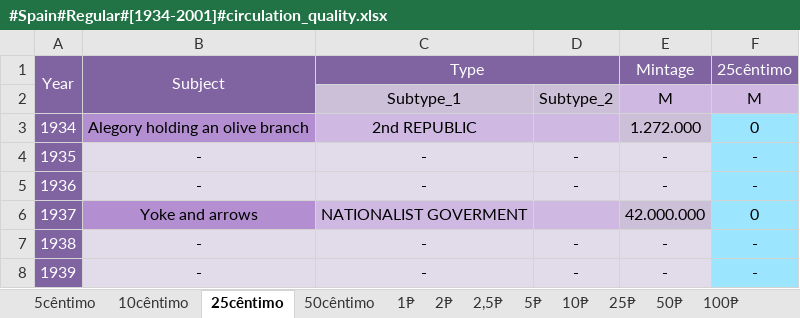
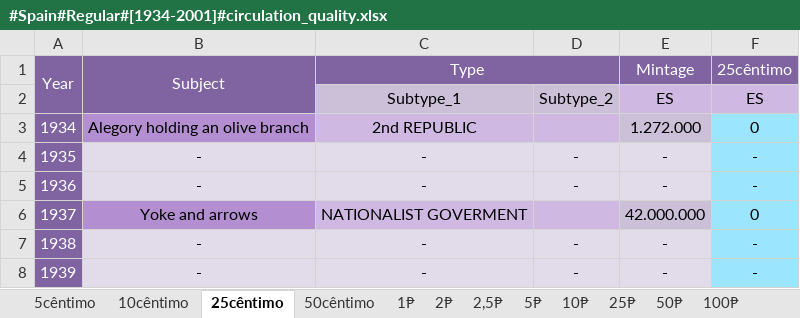
Before and after one commit to DartAlexator/CoinCollection, an Excel workbook: Collections/Spain/#Spain#Regular#[1934-2001]#circulation_quality.xlsx, sheet 25cêntimo, drawn as a sheet; only a part is shown; values as stored, in another font and other column widths than the file's, no borders; conditional formats not drawn; the diff names each change by its address in the sheet, - before the commit and + after, or states it on an @@ line.

```diff
--- a/Collections/Spain/#Spain#Regular#[1934-2001]#circulation_quality.xlsx (sheet 25cêntimo)
+++ b/Collections/Spain/#Spain#Regular#[1934-2001]#circulation_quality.xlsx (sheet 25cêntimo)
-E2 (Mintage): M
+E2 (Mintage): ES
-F2 (25cêntimo): M
+F2 (25cêntimo): ES
```
Also changed, not shown: sheet 2000₧, sheet 10₧, sheet 2₧, sheet 500₧, sheet 2,5₧, sheet 200₧, 8 more sheets, Collections/EURO/France/#EURO#France#Regular#[1999-present]#circulation_quality%varieties.xlsx, Collections/EURO/Spain/#EURO#Spain#Regular#[1999-present]#circulation_quality%varieties.xlsx, 4 other files.
